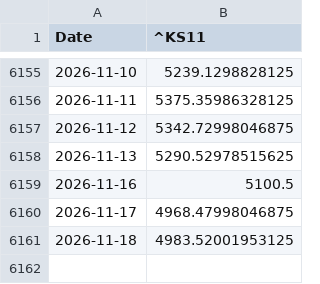
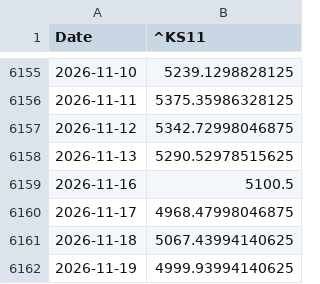
Before and after one commit to wind-flow/algogangs, a CSV file: pipeline/data/kospi.csv, drawn as a sheet; only a part is shown, gaps mark what is left out.

```diff
--- a/pipeline/data/kospi.csv
+++ b/pipeline/data/kospi.csv
@@ -6160,2 +6160,3 @@ Date,^KS11
 2026-11-17,4968.47998046875
-2026-11-18,4983.52001953125
+2026-11-18,5067.43994140625
+2026-11-19,4999.93994140625
```
Also changed, not shown: pipeline/data/hy_spread.csv, pipeline/data/rs_growth.csv, 21 other files.
